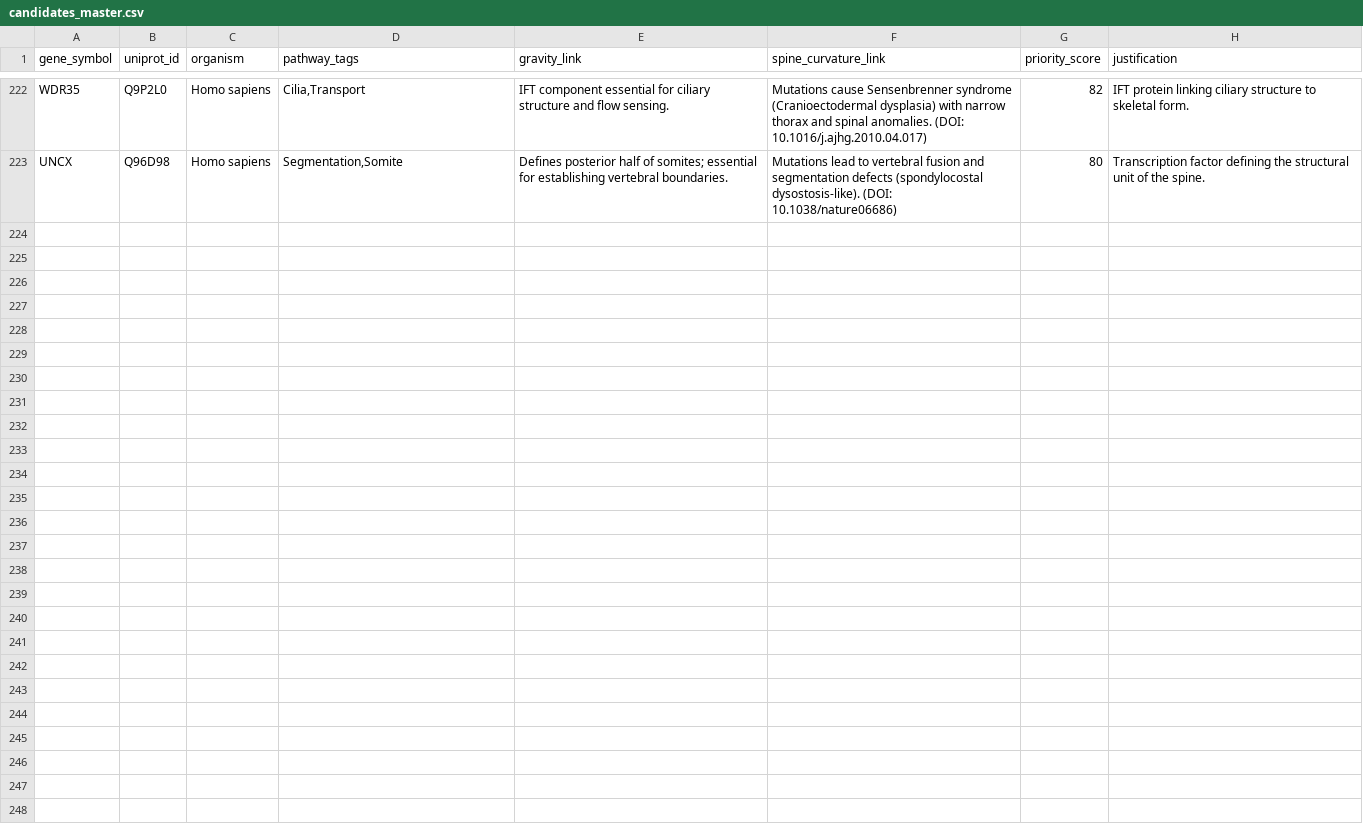
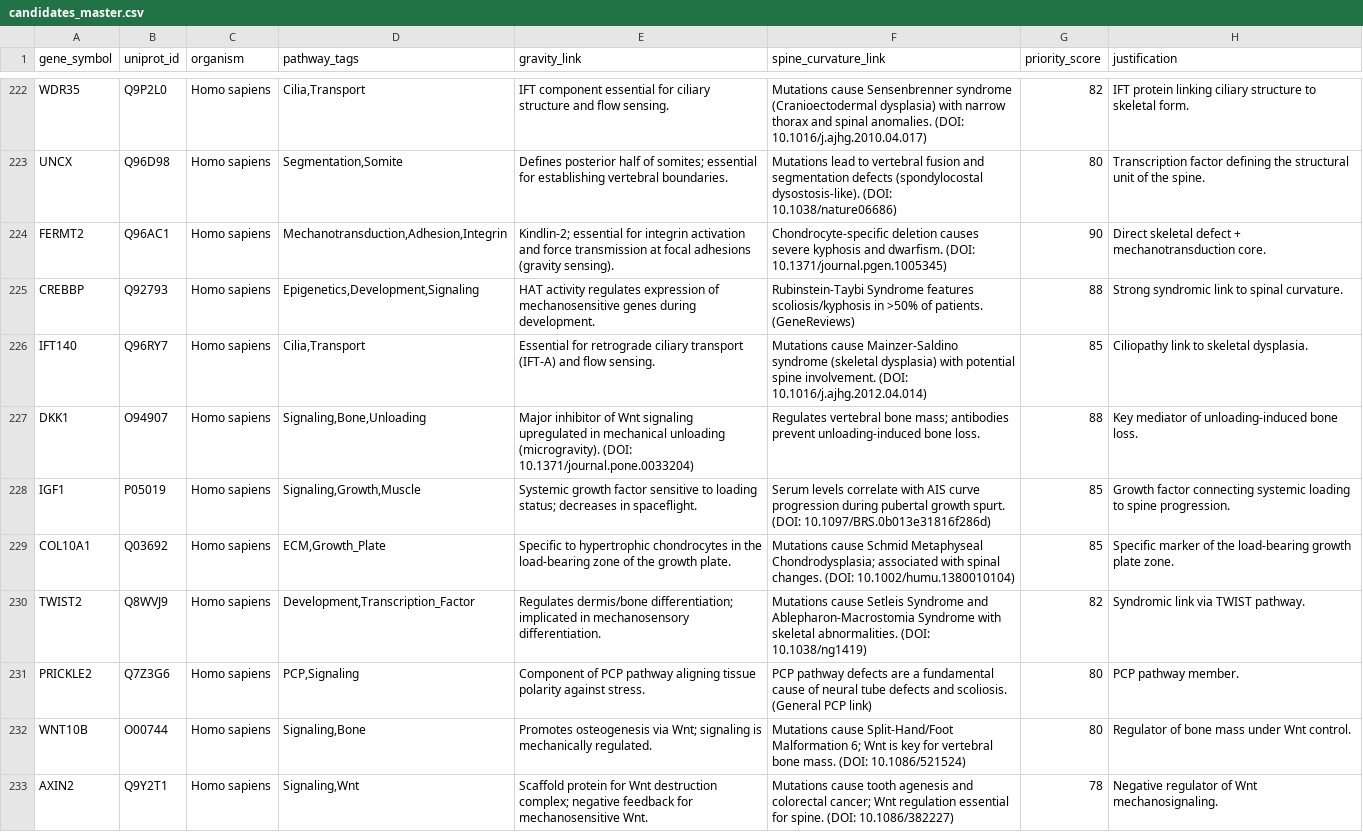
Before and after one commit to sayuj1989-ops/life, a CSV file: data/candidates_master.csv, drawn as a sheet; only a part is shown, gaps mark what is left out.

```diff
--- a/data/candidates_master.csv
+++ b/data/candidates_master.csv
@@ -223 +223,11 @@ WDR35,Q9P2L0,Homo sapiens,"Cilia,Transport",IFT component essential for ciliary
 UNCX,Q96D98,Homo sapiens,"Segmentation,Somite",Defines posterior half of somites; essential for establishing vertebral boundaries.,Mutations lead to vertebral fusion and segmentation defects (spondylocostal dysostosis-like). (DOI: 10.1038/nature06686),80,Transcription factor defining the structural unit of the spine.
+FERMT2,Q96AC1,Homo sapiens,"Mechanotransduction,Adhesion,Integrin",Kindlin-2; essential for integrin activation and force transmission at focal adhesions (gravity sensing).,Chondrocyte-specific deletion causes severe kyphosis and dwarfism. (DOI: 10.1371/journal.pgen.1005345),90,Direct skeletal defect + mechanotransduction core.
+CREBBP,Q92793,Homo sapiens,"Epigenetics,Development,Signaling",HAT activity regulates expression of mechanosensitive genes during development.,Rubinstein-Taybi Syndrome features scoliosis/kyphosis in >50% of patients. (GeneReviews),88,Strong syndromic link to spinal curvature.
+IFT140,Q96RY7,Homo sapiens,"Cilia,Transport",Essential for retrograde ciliary transport (IFT-A) and flow sensing.,Mutations cause Mainzer-Saldino syndrome (skeletal dysplasia) with potential spine involvement. (DOI: 10.1016/j.ajhg.2012.04.014),85,Ciliopathy link to skeletal dysplasia.
+DKK1,O94907,Homo sapiens,"Signaling,Bone,Unloading",Major inhibitor of Wnt signaling upregulated in mechanical unloading (microgravity). (DOI: 10.1371/journal.pone.0033204),Regulates vertebral bone mass; antibodies prevent unloading-induced bone loss.,88,Key mediator of unloading-induced bone loss.
+IGF1,P05019,Homo sapiens,"Signaling,Growth,Muscle",Systemic growth factor sensitive to loading status; decreases in spaceflight.,Serum levels correlate with AIS curve progression during pubertal growth spurt. (DOI: 10.1097/BRS.0b013e31816f286d),85,Growth factor connecting systemic loading to spine progression.
+COL10A1,Q03692,Homo sapiens,"ECM,Growth_Plate",Specific to hypertrophic chondrocytes in the load-bearing zone of the growth plate.,Mutations cause Schmid Metaphyseal Chondrodysplasia; associated with spinal changes. (DOI: 10.1002/humu.1380010104),85,Specific marker of the load-bearing growth plate zone.
+TWIST2,Q8WVJ9,Homo sapiens,"Development,Transcription_Factor",Regulates dermis/bone differentiation; implicated in mechanosensory differentiation.,Mutations cause Setleis Syndrome and Ablepharon-Macrostomia Syndrome with skeletal abnormalities. (DOI: 10.1038/ng1419),82,Syndromic link via TWIST pathway.
+PRICKLE2,Q7Z3G6,Homo sapiens,"PCP,Signaling",Component of PCP pathway aligning tissue polarity against stress.,PCP pathway defects are a fundamental cause of neural tube defects and scoliosis. (General PCP link),80,PCP pathway member.
+WNT10B,O00744,Homo sapiens,"Signaling,Bone",Promotes osteogenesis via Wnt; signaling is mechanically regulated.,Mutations cause Split-Hand/Foot Malformation 6; Wnt is key for vertebral bone mass. (DOI: 10.1086/521524),80,Regulator of bone mass under Wnt control.
+AXIN2,Q9Y2T1,Homo sapiens,"Signaling,Wnt",Scaffold protein for Wnt destruction complex; negative feedback for mechanosensitive Wnt.,Mutations cause tooth agenesis and colorectal cancer; Wnt regulation essential for spine. (DOI: 10.1086/382227),78,Negative regulator of Wnt mechanosignaling.
```
Also changed, not shown: 2 other files.
